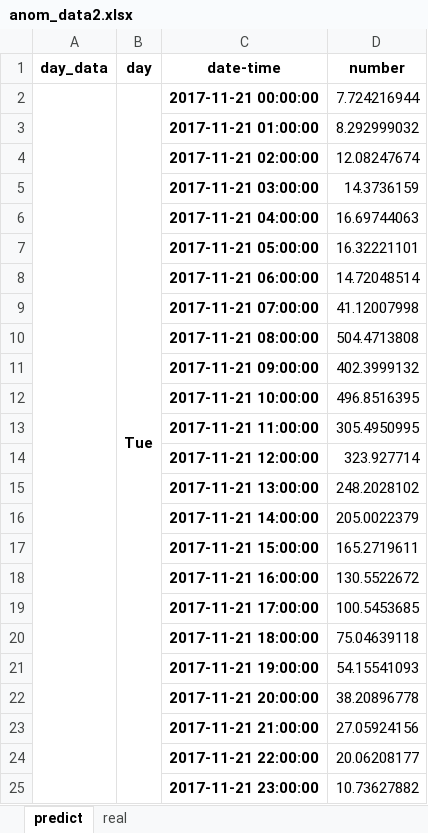
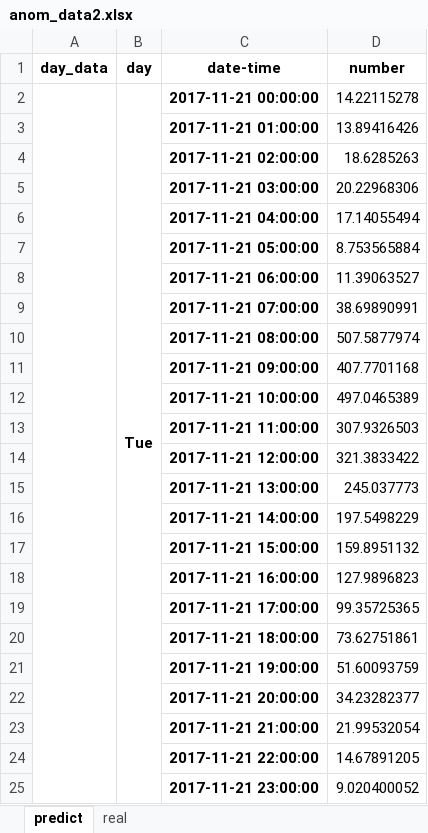
Before and after one commit to 67738242/rnn_forecast, an Excel workbook: RNN_python/schd_sam_output_data/anom_data2.xlsx, sheet predict, drawn as a sheet; values as stored, in another font and other column widths than the file's, no borders; the diff names each change by its address in the sheet, - before the commit and + after, or states it on an @@ line.

```diff
--- a/RNN_python/schd_sam_output_data/anom_data2.xlsx (sheet predict)
+++ b/RNN_python/schd_sam_output_data/anom_data2.xlsx (sheet predict)
-D2 (number): 7.724216944
+D2 (number): 14.22115278
-D3 (number): 8.292999032
+D3 (number): 13.89416426
-D4 (number): 12.08247674
+D4 (number): 18.6285263
-D5 (number): 14.3736159
+D5 (number): 20.22968306
-D6 (number): 16.69744063
+D6 (number): 17.14055494
-D7 (number): 16.32221101
+D7 (number): 8.753565884
-D8 (number): 14.72048514
+D8 (number): 11.39063527
-D9 (number): 41.12007998
+D9 (number): 38.69890991
-D10 (number): 504.4713808
+D10 (number): 507.5877974
-D11 (number): 402.3999132
+D11 (number): 407.7701168
-D12 (number): 496.8516395
+D12 (number): 497.0465389
-D13 (number): 305.4950995
+D13 (number): 307.9326503
-D14 (number): 323.927714
+D14 (number): 321.3833422
-D15 (number): 248.2028102
+D15 (number): 245.037773
-D16 (number): 205.0022379
+D16 (number): 197.5498229
-D17 (number): 165.2719611
+D17 (number): 159.8951132
-D18 (number): 130.5522672
+D18 (number): 127.9896823
-D19 (number): 100.5453685
+D19 (number): 99.35725365
-D20 (number): 75.04639118
+D20 (number): 73.62751861
-D21 (number): 54.15541093
+D21 (number): 51.60093759
-D22 (number): 38.20896778
+D22 (number): 34.23282377
-D23 (number): 27.05924156
+D23 (number): 21.99532054
-D24 (number): 20.06208177
+D24 (number): 14.67891205
-D25 (number): 10.73627882
+D25 (number): 9.020400052
```
Also changed, not shown: RNN_python/schd_sam_output_data/anom_data6.xlsx, RNN_python/schd_sam_output_data/anom_data8.xlsx, 9 other files.
